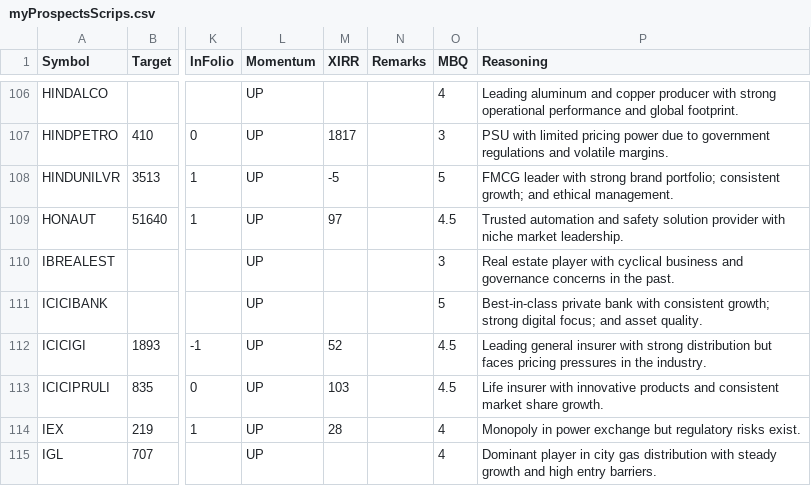
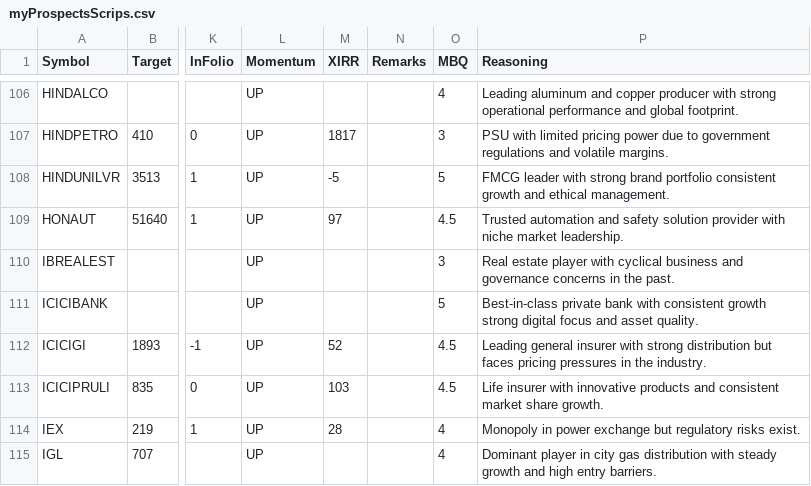
Before and after one commit to ankit-rathi/Quantvesting_v1, a CSV file: data/myProspectsScrips.csv, drawn as a sheet; only a part is shown, gaps mark what is left out; the diff covers the shown part only; the diff names each change by its address in the sheet, - before the commit and + after, or states it on an @@ line.

```diff
--- a/data/myProspectsScrips.csv
+++ b/data/myProspectsScrips.csv
-P108 (Reasoning): …strong brand portfolio; consistent growth; and ethical…
+P108 (Reasoning): …strong brand portfolio consistent growth and ethical…
-P111 (Reasoning): …with consistent growth; strong digital focus; and asset…
+P111 (Reasoning): …with consistent growth strong digital focus and asset…
```
Also changed, not shown: 34 edited cells elsewhere in this file.
